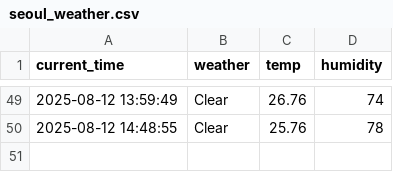
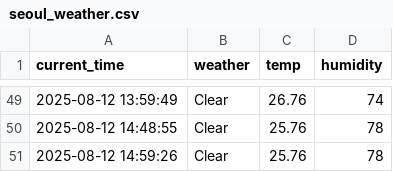
Before and after one commit to DongGwan0505/weather, a CSV file: seoul_weather.csv, drawn as a sheet; only a part is shown, gaps mark what is left out; the diff names each change by its address in the sheet, - before the commit and + after, or states it on an @@ line.

```diff
--- a/seoul_weather.csv
+++ b/seoul_weather.csv
+row 51: 2025-08-12 14:59:26 | Clear | 25.76 | 78
```
